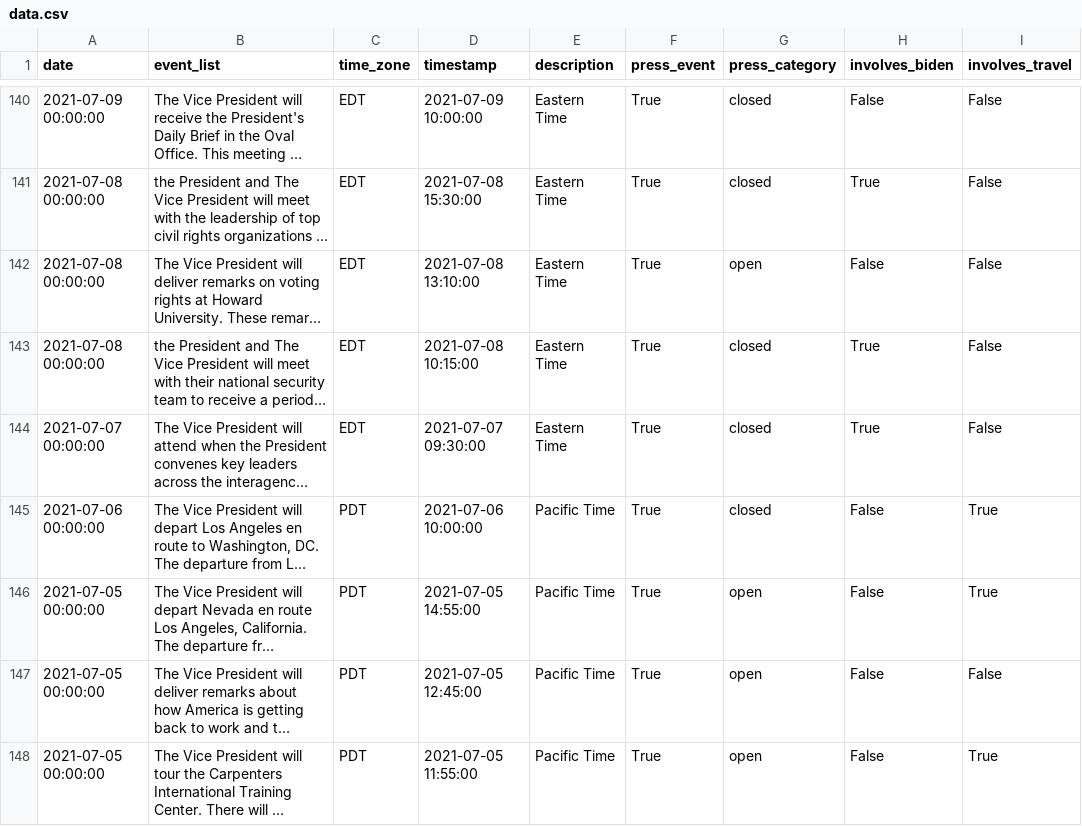
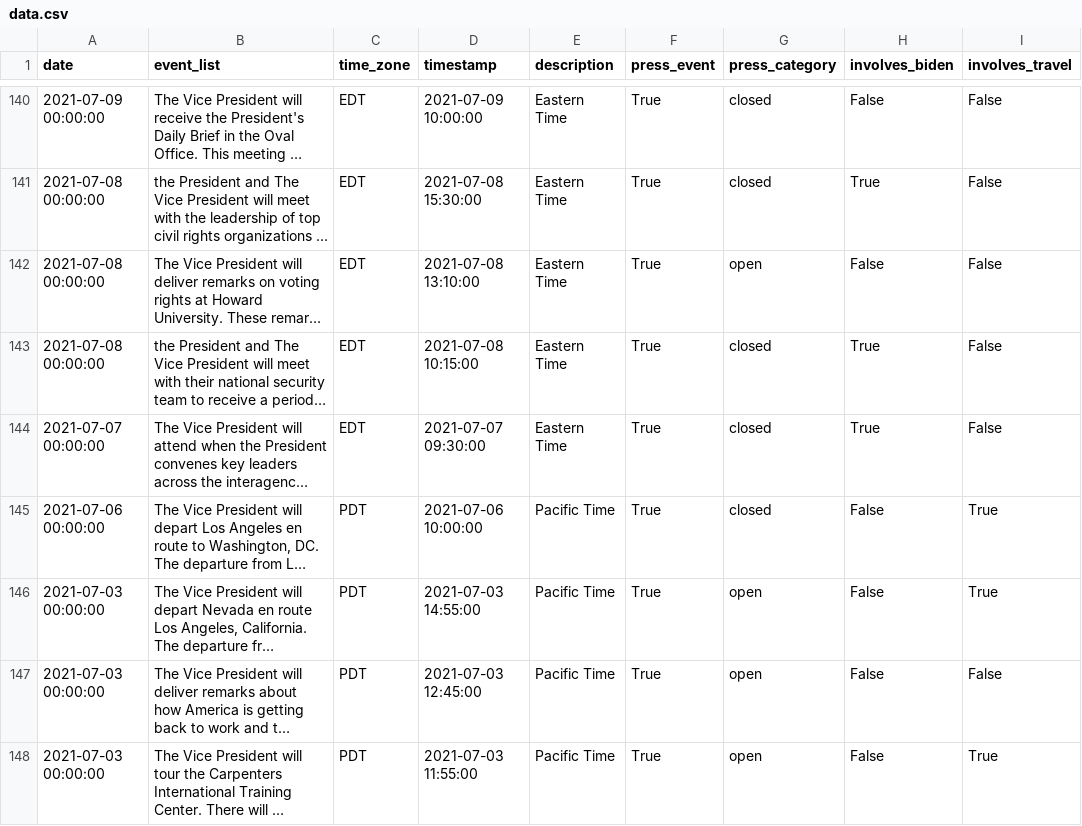
Before and after one commit to datadesk/kamala-harris-schedules, a CSV file: data.csv, drawn as a sheet; only a part is shown, gaps mark what is left out; long unchanged cells end in …; the diff covers the shown part only; the diff names each change by its address in the sheet, - before the commit and + after, or states it on an @@ line.

```diff
--- a/data.csv
+++ b/data.csv
-A146:A148 (date): 2021-07-05 00:00:00
+A146:A148 (date): 2021-07-03 00:00:00
-D146 (timestamp): 2021-07-05 14:55:00
+D146 (timestamp): 2021-07-03 14:55:00
-D147 (timestamp): 2021-07-05 12:45:00
+D147 (timestamp): 2021-07-03 12:45:00
-D148 (timestamp): 2021-07-05 11:55:00
+D148 (timestamp): 2021-07-03 11:55:00
```
Also changed, not shown: 1 removed row and 8 edited cells elsewhere in this file.
